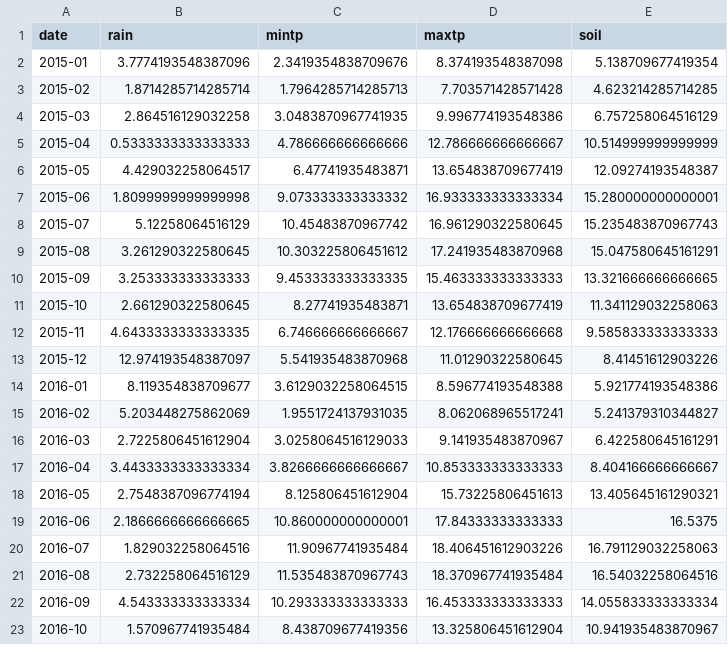
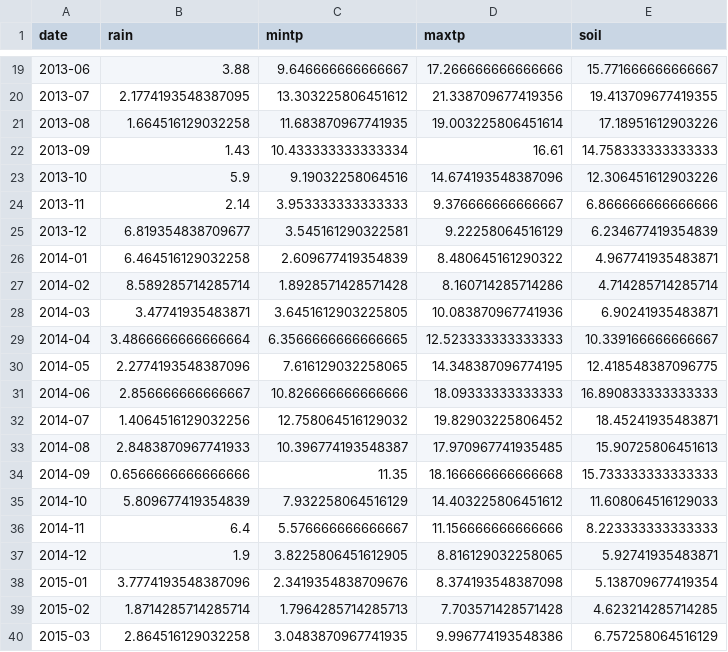
Before and after one commit to sba22169/MSC_DA_CA2, a CSV file: cork_weather.csv, drawn as a sheet; only a part is shown, gaps mark what is left out; the shorter side is filled out with more unchanged rows; the diff covers the shown part only; the diff names each change by its address in the sheet, - before the commit and + after, or states it on an @@ line.

Commit message:
Added gridsearch and table
final fixes

```diff
--- a/cork_weather.csv
+++ b/cork_weather.csv
+row 19: 2013-06 | 3.88 | 9.646666666666667 | 17.266666666666666 | 15.771666666666667
+row 20: 2013-07 | 2.1774193548387095 | 13.303225806451612 | 21.338709677419356 | 19.413709677419355
+row 21: 2013-08 | 1.664516129032258 | 11.683870967741935 | 19.003225806451614 | 17.18951612903226
+row 22: 2013-09 | 1.43 | 10.433333333333334 | 16.61 | 14.758333333333333
+row 23: 2013-10 | 5.9 | 9.19032258064516 | 14.674193548387096 | 12.306451612903226
+row 24: 2013-11 | 2.14 | 3.953333333333333 | 9.376666666666667 | 6.866666666666666
+row 25: 2013-12 | 6.819354838709677 | 3.545161290322581 | 9.22258064516129 | 6.234677419354839
+row 26: 2014-01 | 6.464516129032258 | 2.609677419354839 | 8.480645161290322 | 4.967741935483871
+row 27: 2014-02 | 8.589285714285714 | 1.8928571428571428 | 8.160714285714286 | 4.714285714285714
+row 28: 2014-03 | 3.47741935483871 | 3.6451612903225805 | 10.083870967741936 | 6.90241935483871
+row 29: 2014-04 | 3.4866666666666664 | 6.3566666666666665 | 12.523333333333333 | 10.339166666666667
+row 30: 2014-05 | 2.2774193548387096 | 7.616129032258065 | 14.348387096774195 | 12.418548387096775
+row 31: 2014-06 | 2.856666666666667 | 10.826666666666666 | 18.09333333333333 | 16.890833333333333
+row 32: 2014-07 | 1.4064516129032256 | 12.758064516129032 | 19.82903225806452 | 18.45241935483871
+row 33: 2014-08 | 2.8483870967741933 | 10.396774193548387 | 17.970967741935485 | 15.90725806451613
+row 34: 2014-09 | 0.6566666666666666 | 11.35 | 18.166666666666668 | 15.733333333333333
+row 35: 2014-10 | 5.809677419354839 | 7.932258064516129 | 14.403225806451612 | 11.608064516129033
+row 36: 2014-11 | 6.4 | 5.576666666666667 | 11.156666666666666 | 8.223333333333333
+row 37: 2014-12 | 1.9 | 3.8225806451612905 | 8.816129032258065 | 5.92741935483871
```
Also changed, not shown: 17 added rows elsewhere in this file, 9 other files.
